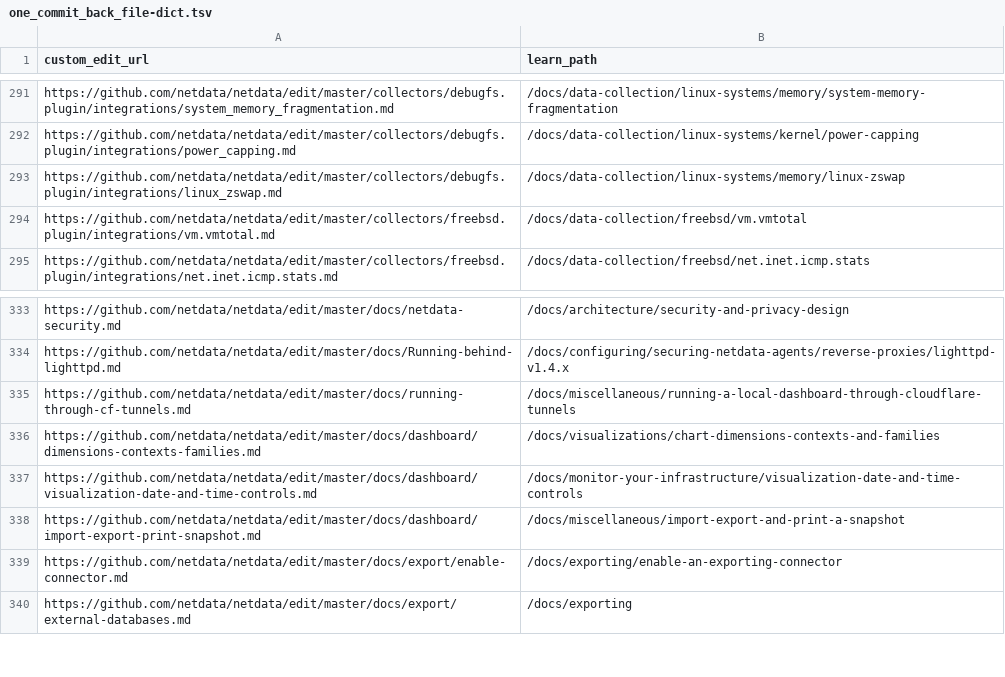
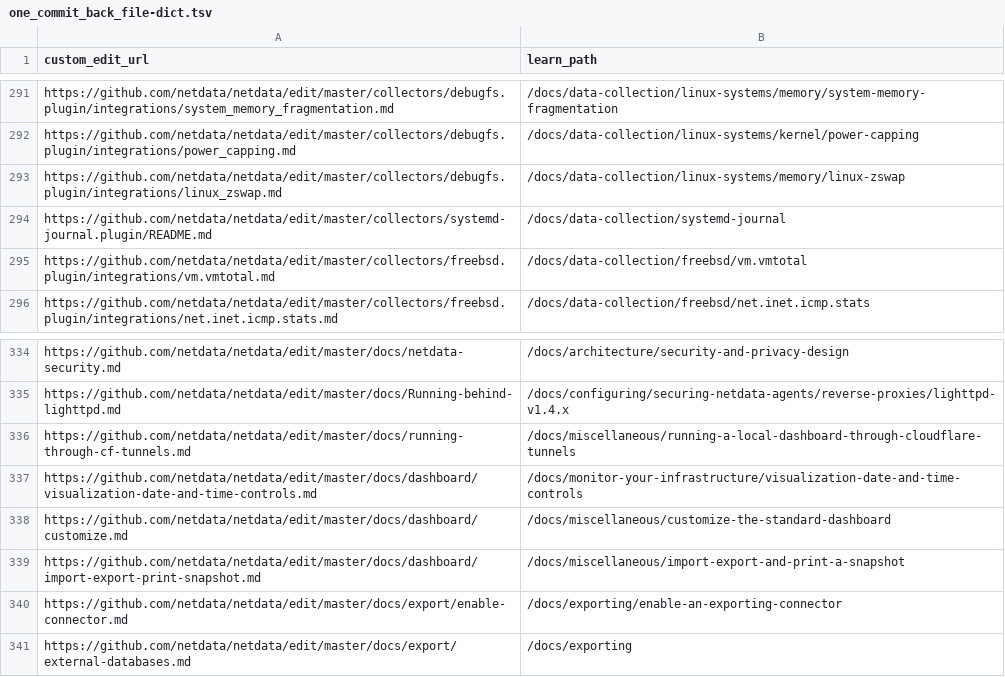
Before and after one commit to netdata/learn, a TSV file: ingest/one_commit_back_file-dict.tsv, drawn as a sheet; only a part is shown, gaps mark what is left out; removed rows and columns are numbered as before the commit, all else as after; the diff names each change by its address in the sheet, - before the commit and + after, or states it on an @@ line.

```diff
--- a/ingest/one_commit_back_file-dict.tsv
+++ b/ingest/one_commit_back_file-dict.tsv
+row 294: https://github.com/netdata/netdata/edit/master/collectors/systemd-journal.plugin/README.md | /docs/data-collection/systemd-journal
-row 336: https://github.com/netdata/netdata/edit/master/docs/dashboard/dimensions-contexts-families.md | /docs/visualizations/chart-dimensions-contexts-and-families
+row 338: https://github.com/netdata/netdata/edit/master/docs/dashboard/customize.md | /docs/miscellaneous/customize-the-standard-dashboard
```
Also changed, not shown: ingest/generated_map.tsv, 8 other files.
